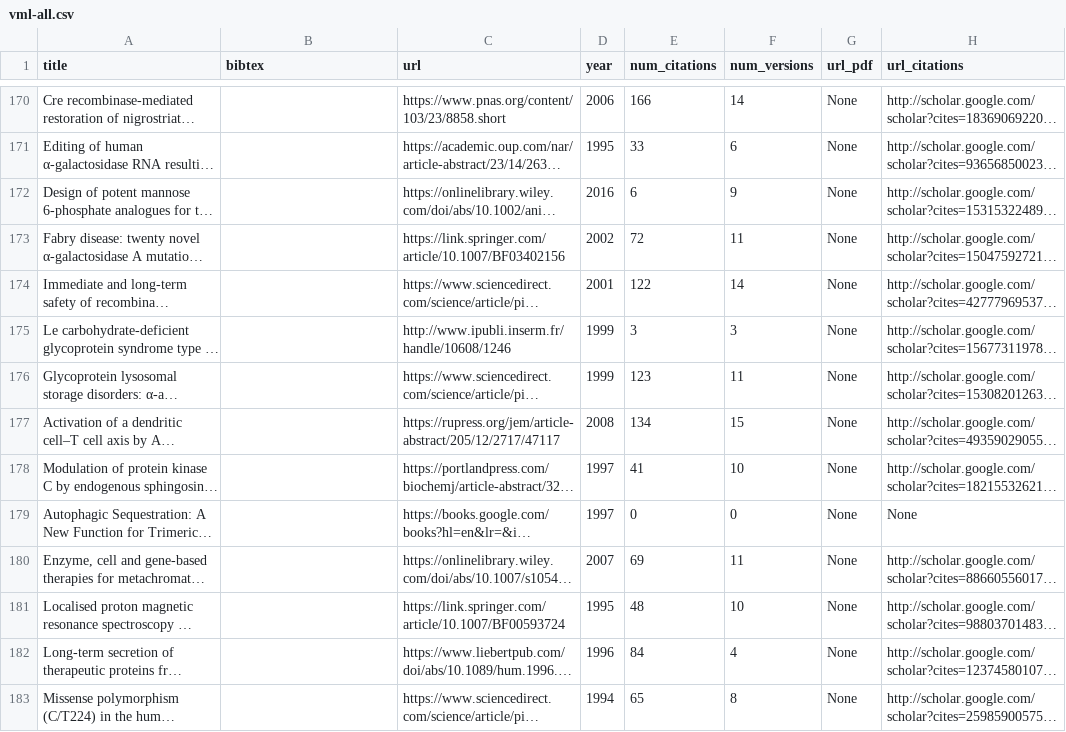
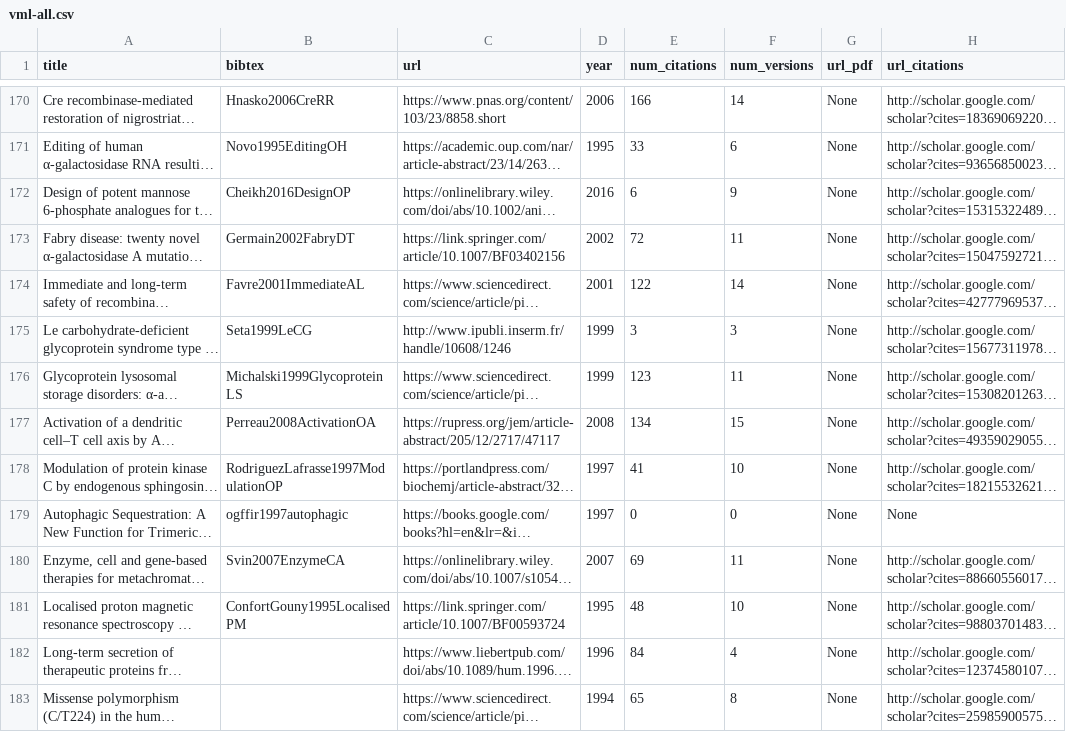
Before and after one commit to jmtrivial/publications-vml, a CSV file: vml-all.csv, drawn as a sheet; only a part is shown, gaps mark what is left out; long unchanged cells end in …; the diff covers the shown part only; the diff names each change by its address in the sheet, - before the commit and + after, or states it on an @@ line.

Commit message:
On continue d'ajouter les bibtex manquants

```diff
--- a/vml-all.csv
+++ b/vml-all.csv
-B170 (bibtex): (empty)
+B170 (bibtex): Hnasko2006CreRR
-B171 (bibtex): (empty)
+B171 (bibtex): Novo1995EditingOH
-B172 (bibtex): (empty)
+B172 (bibtex): Cheikh2016DesignOP
-B173 (bibtex): (empty)
+B173 (bibtex): Germain2002FabryDT
-B174 (bibtex): (empty)
+B174 (bibtex): Favre2001ImmediateAL
-B175 (bibtex): (empty)
+B175 (bibtex): Seta1999LeCG
-B176 (bibtex): (empty)
+B176 (bibtex): Michalski1999GlycoproteinLS
-B177 (bibtex): (empty)
+B177 (bibtex): Perreau2008ActivationOA
-B178 (bibtex): (empty)
+B178 (bibtex): RodriguezLafrasse1997ModulationOP
-B179 (bibtex): (empty)
+B179 (bibtex): ogffir1997autophagic
-B180 (bibtex): (empty)
+B180 (bibtex): Svin2007EnzymeCA
-B181 (bibtex): (empty)
+B181 (bibtex): ConfortGouny1995LocalisedPM
```
Also changed, not shown: 28 edited cells elsewhere in this file, 1 other file.
